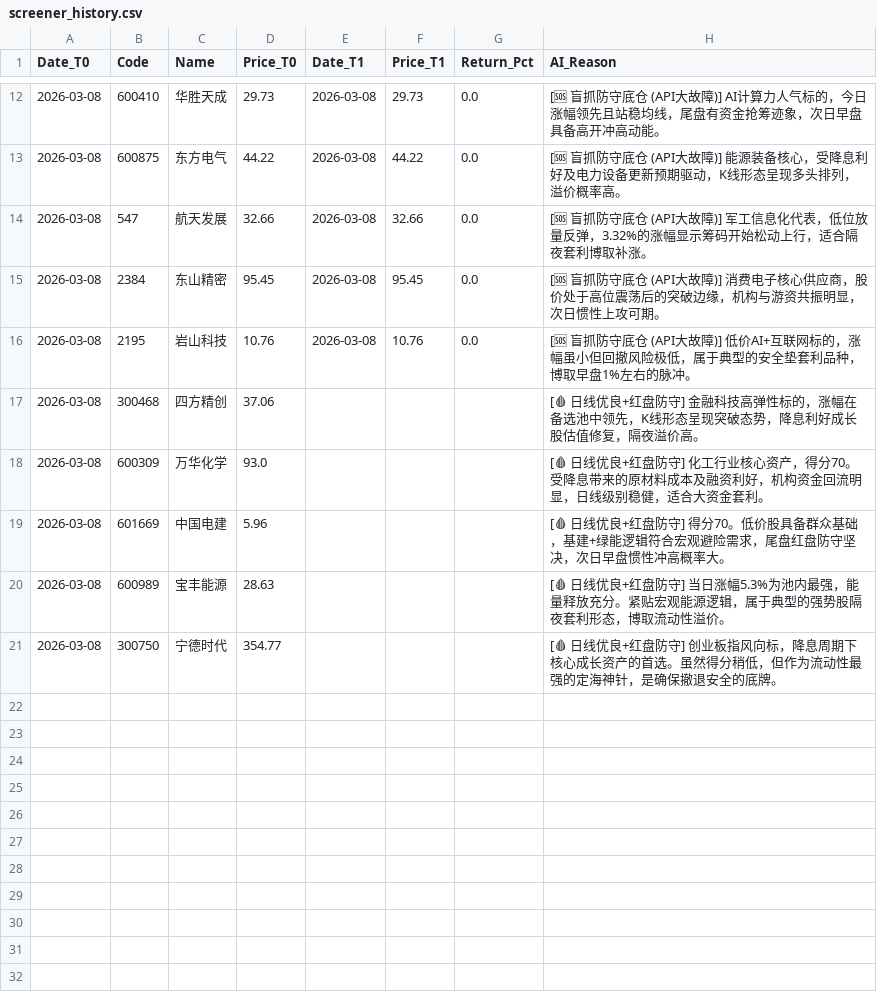
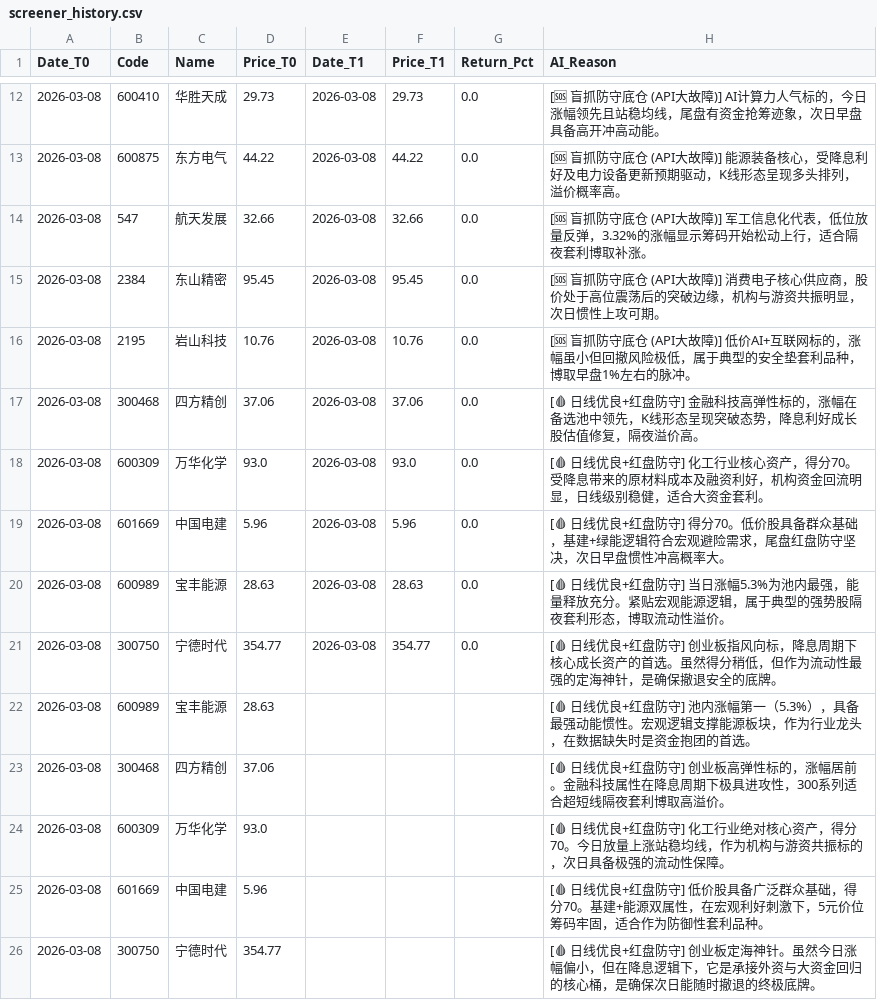
Before and after one commit to yiguangxue-gif/daily_stock_analysis, a CSV file: data/screener_history.csv, drawn as a sheet; only a part is shown, gaps mark what is left out.

```diff
--- a/data/screener_history.csv
+++ b/data/screener_history.csv
@@ -16,6 +16,11 @@ Date_T0,Code,Name,Price_T0,Date_T1,Price_T1,Return_Pct,AI_Reason
 2026-03-08,2195,岩山科技,10.76,2026-03-08,10.76,0.0,[🆘 盲抓防守底仓 (API大故障)] 低价AI+互联网标的，涨幅虽小但回撤风险极低，属于典型的安全垫套利品种，博取早盘1%左右的脉冲。
-2026-03-08,300468,四方精创,37.06,,,,[🩸 日线优良+红盘防守] 金融科技高弹性标的，涨幅在备选池中领先，K线形态呈现突破态势，降息利好成长股估值修复，隔夜溢价高。
-2026-03-08,600309,万华化学,93.0,,,,[🩸 日线优良+红盘防守] 化工行业核心资产，得分70。受降息带来的原材料成本及融资利好，机构资金回流明显，日线级别稳健，适合大资金套利。
-2026-03-08,601669,中国电建,5.96,,,,[🩸 日线优良+红盘防守] 得分70。低价股具备群众基础，基建+绿能逻辑符合宏观避险需求，尾盘红盘防守坚决，次日早盘惯性冲高概率大。
-2026-03-08,600989,宝丰能源,28.63,,,,[🩸 日线优良+红盘防守] 当日涨幅5.3%为池内最强，能量释放充分。紧贴宏观能源逻辑，属于典型的强势股隔夜套利形态，博取流动性溢价。
-2026-03-08,300750,宁德时代,354.77,,,,[🩸 日线优良+红盘防守] 创业板指风向标，降息周期下核心成长资产的首选。虽然得分稍低，但作为流动性最强的定海神针，是确保撤退安全的底牌。
+2026-03-08,300468,四方精创,37.06,2026-03-08,37.06,0.0,[🩸 日线优良+红盘防守] 金融科技高弹性标的，涨幅在备选池中领先，K线形态呈现突破态势，降息利好成长股估值修复，隔夜溢价高。
+2026-03-08,600309,万华化学,93.0,2026-03-08,93.0,0.0,[🩸 日线优良+红盘防守] 化工行业核心资产，得分70。受降息带来的原材料成本及融资利好，机构资金回流明显，日线级别稳健，适合大资金套利。
+2026-03-08,601669,中国电建,5.96,2026-03-08,5.96,0.0,[🩸 日线优良+红盘防守] 得分70。低价股具备群众基础，基建+绿能逻辑符合宏观避险需求，尾盘红盘防守坚决，次日早盘惯性冲高概率大。
+2026-03-08,600989,宝丰能源,28.63,2026-03-08,28.63,0.0,[🩸 日线优良+红盘防守] 当日涨幅5.3%为池内最强，能量释放充分。紧贴宏观能源逻辑，属于典型的强势股隔夜套利形态，博取流动性溢价。
+2026-03-08,300750,宁德时代,354.77,2026-03-08,354.77,0.0,[🩸 日线优良+红盘防守] 创业板指风向标，降息周期下核心成长资产的首选。虽然得分稍低，但作为流动性最强的定海神针，是确保撤退安全的底牌。
+2026-03-08,600989,宝丰能源,28.63,,,,[🩸 日线优良+红盘防守] 池内涨幅第一（5.3%），具备最强动能惯性。宏观逻辑支撑能源板块，作为行业龙头，在数据缺失时是资金抱团的首选。
+2026-03-08,300468,四方精创,37.06,,,,[🩸 日线优良+红盘防守] 创业板高弹性标的，涨幅居前。金融科技属性在降息周期下极具进攻性，300系列适合超短线隔夜套利博取高溢价。
+2026-03-08,600309,万华化学,93.0,,,,[🩸 日线优良+红盘防守] 化工行业绝对核心资产，得分70。今日放量上涨站稳均线，作为机构与游资共振标的，次日具备极强的流动性保障。
+2026-03-08,601669,中国电建,5.96,,,,[🩸 日线优良+红盘防守] 低价股具备广泛群众基础，得分70。基建+能源双属性，在宏观利好刺激下，5元价位筹码牢固，适合作为防御性套利品种。
+2026-03-08,300750,宁德时代,354.77,,,,[🩸 日线优良+红盘防守] 创业板定海神针。虽然今日涨幅偏小，但在降息逻辑下，它是承接外资与大资金回归的核心桶，是确保次日能随时撤退的终极底牌。
```
Also changed, not shown: 1 other file.
